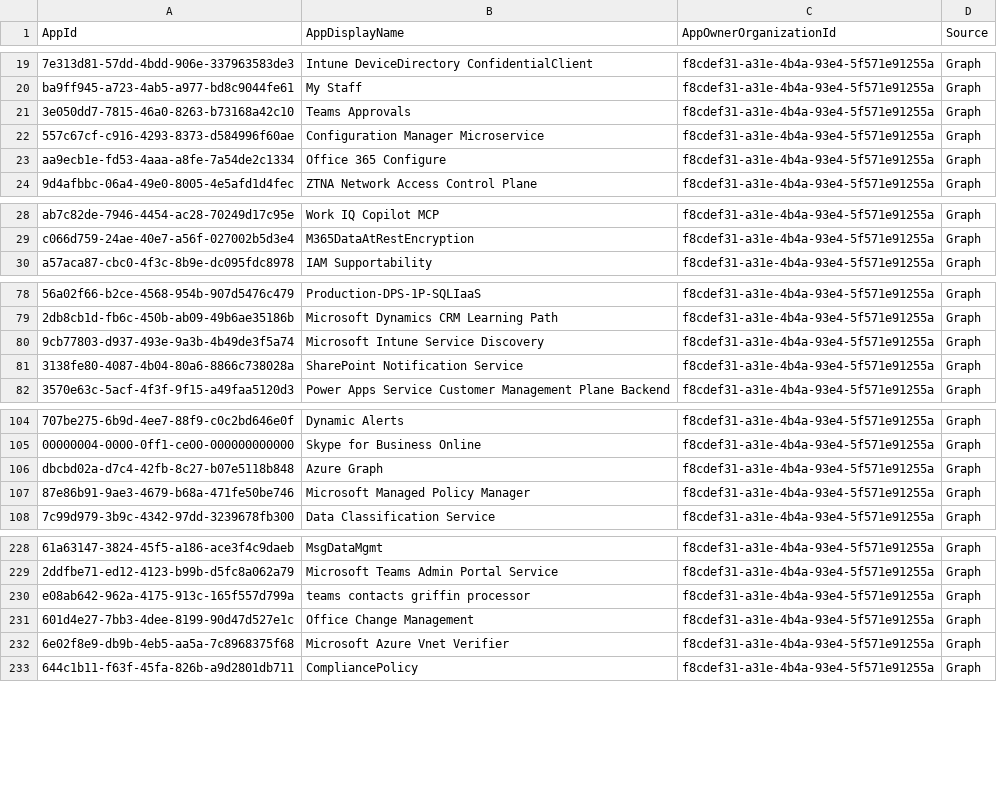
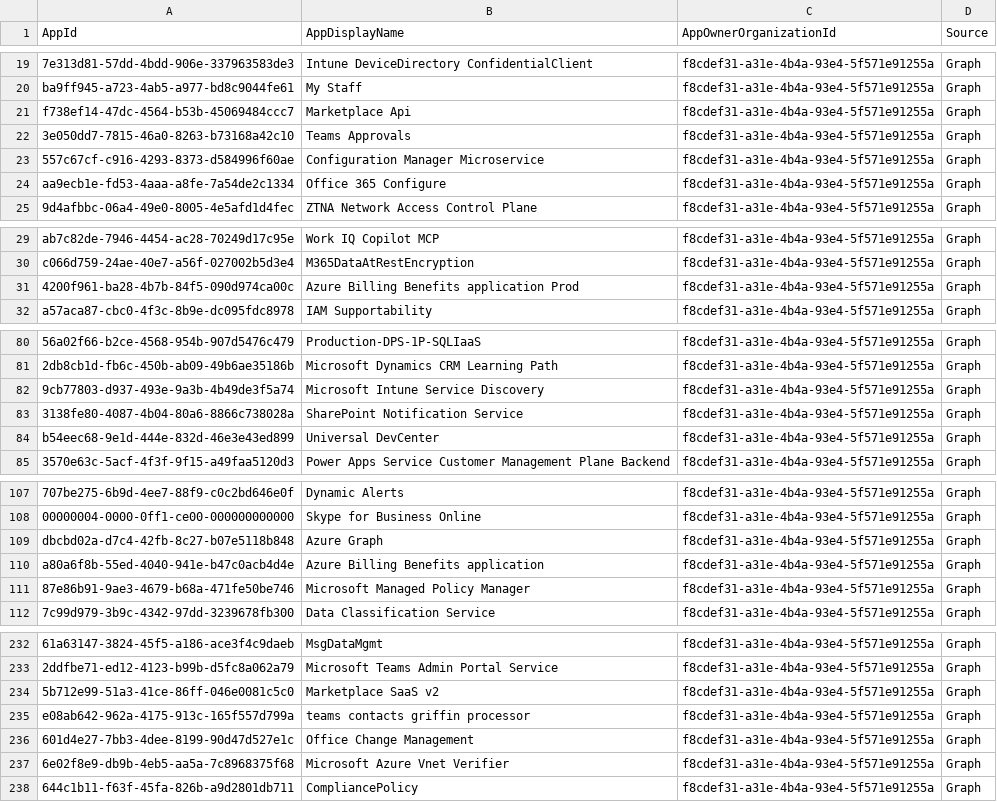
Before and after one commit to OAuthSentry/oauthsentry.github.io, a CSV file: data/entra/compliance_fill_merill.csv, drawn as a sheet; only a part is shown, gaps mark what is left out; the diff covers the shown part only; the diff names each change by its address in the sheet, - before the commit and + after, or states it on an @@ line.

Commit message:
chore: refresh upstream sources & rebuild feeds [skip ci]

```diff
--- a/data/entra/compliance_fill_merill.csv
+++ b/data/entra/compliance_fill_merill.csv
+row 21: f738ef14-47dc-4564-b53b-45069484ccc7 | Marketplace Api | f8cdef31-a31e-4b4a-93e4-5f571e91255a | Graph
+row 31: 4200f961-ba28-4b7b-84f5-090d974ca00c | Azure Billing Benefits application Prod | f8cdef31-a31e-4b4a-93e4-5f571e91255a | Graph
+row 84: b54eec68-9e1d-444e-832d-46e3e43ed899 | Universal DevCenter | f8cdef31-a31e-4b4a-93e4-5f571e91255a | Graph
+row 110: a80a6f8b-55ed-4040-941e-b47c0acb4d4e | Azure Billing Benefits application | f8cdef31-a31e-4b4a-93e4-5f571e91255a | Graph
+row 234: 5b712e99-51a3-41ce-86ff-046e0081c5c0 | Marketplace SaaS v2 | f8cdef31-a31e-4b4a-93e4-5f571e91255a | Graph
```
Also changed, not shown: 3 added rows and 3 removed rows elsewhere in this file, 34 other files.
